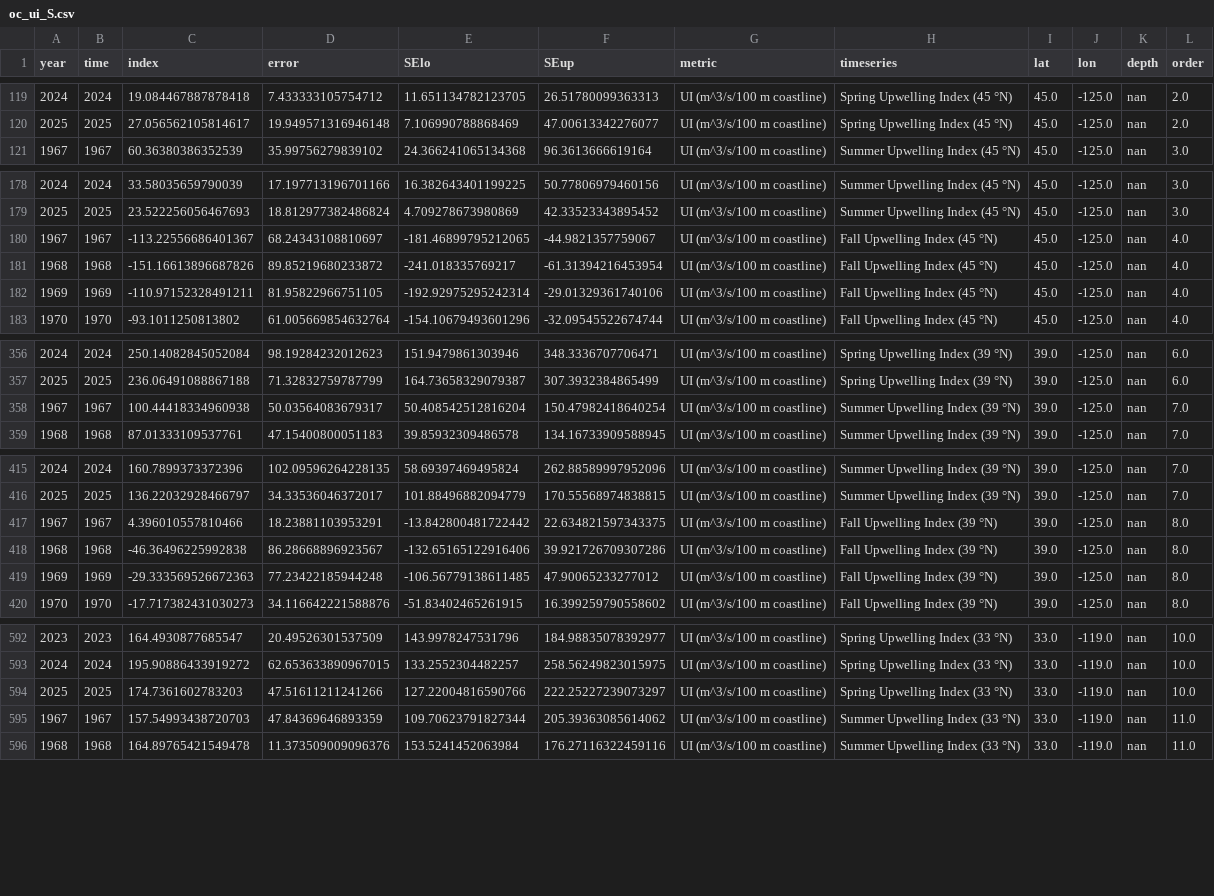
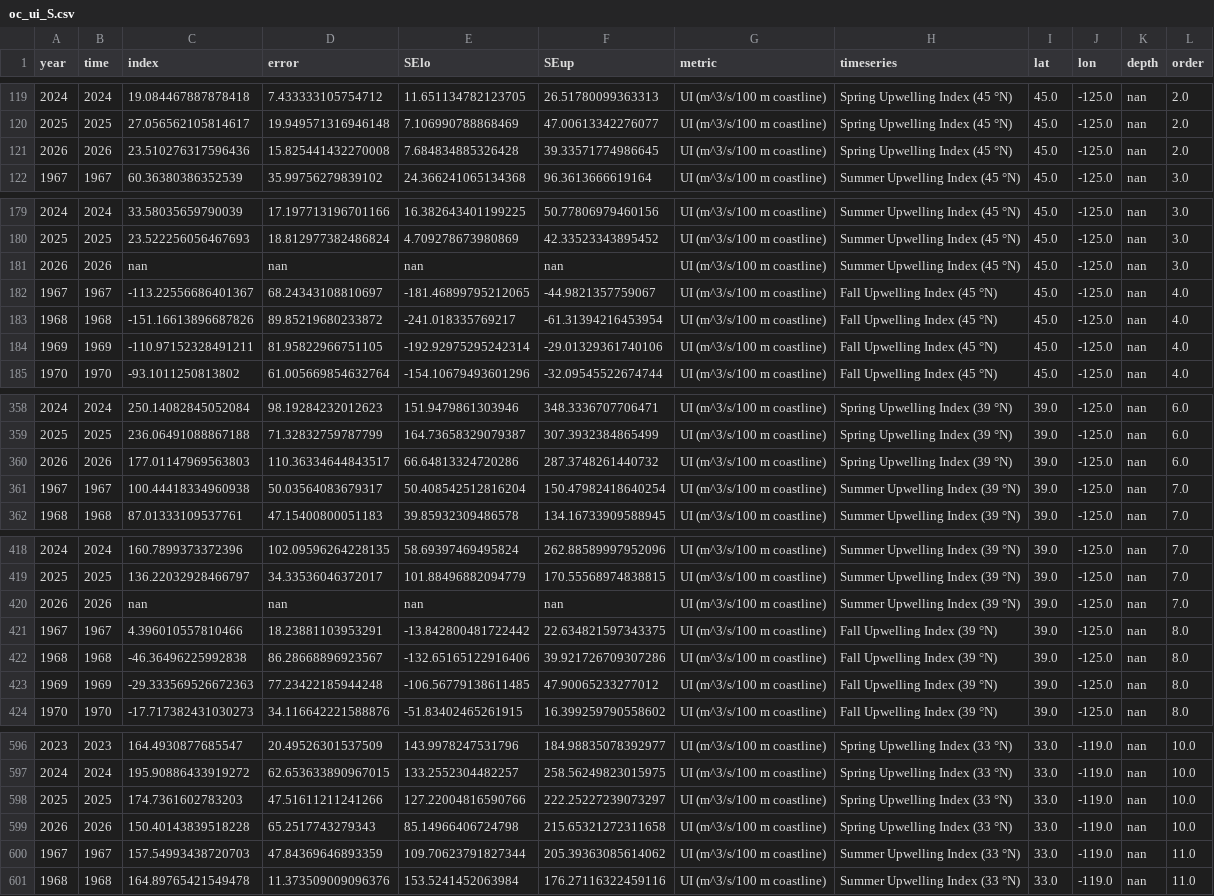
Before and after one commit to id-sch/oc_cciea.github.io, a CSV file: csv_for_erddap/oc_ui_S.csv, drawn as a sheet; only a part is shown, gaps mark what is left out; the diff covers the shown part only.

```diff
--- a/csv_for_erddap/oc_ui_S.csv
+++ b/csv_for_erddap/oc_ui_S.csv
@@ -120,2 +120,3 @@ year,time,index,error,SElo,SEup,metric,timeseries,lat,lon,depth,order
 2025,2025,27.056562105814617,19.949571316946148,7.106990788868469,47.00613342276077,UI (m^3/s/100 m coastline),Spring Upwelling Index (45 °N),45.0,-125.0,nan,2.0
+2026,2026,23.510276317596436,15.825441432270008,7.684834885326428,39.33571774986645,UI (m^3/s/100 m coastline),Spring Upwelling Index (45 °N),45.0,-125.0,nan,2.0
 1967,1967,60.36380386352539,35.99756279839102,24.366241065134368,96.3613666619164,UI (m^3/s/100 m coastline),Summer Upwelling Index (45 °N),45.0,-125.0,nan,3.0
@@ -179,2 +180,3 @@ year,time,index,error,SElo,SEup,metric,timeseries,lat,lon,depth,order
 2025,2025,23.522256056467693,18.812977382486824,4.709278673980869,42.33523343895452,UI (m^3/s/100 m coastline),Summer Upwelling Index (45 °N),45.0,-125.0,nan,3.0
+2026,2026,nan,nan,nan,nan,UI (m^3/s/100 m coastline),Summer Upwelling Index (45 °N),45.0,-125.0,nan,3.0
 1967,1967,-113.22556686401367,68.24343108810697,-181.46899795212065,-44.9821357759067,UI (m^3/s/100 m coastline),Fall Upwelling Index (45 °N),45.0,-125.0,nan,4.0
@@ -357,2 +359,3 @@ year,time,index,error,SElo,SEup,metric,timeseries,lat,lon,depth,order
 2025,2025,236.06491088867188,71.32832759787799,164.73658329079387,307.3932384865499,UI (m^3/s/100 m coastline),Spring Upwelling Index (39 °N),39.0,-125.0,nan,6.0
+2026,2026,177.01147969563803,110.36334644843517,66.64813324720286,287.3748261440732,UI (m^3/s/100 m coastline),Spring Upwelling Index (39 °N),39.0,-125.0,nan,6.0
 1967,1967,100.44418334960938,50.03564083679317,50.408542512816204,150.47982418640254,UI (m^3/s/100 m coastline),Summer Upwelling Index (39 °N),39.0,-125.0,nan,7.0
@@ -416,2 +419,3 @@ year,time,index,error,SElo,SEup,metric,timeseries,lat,lon,depth,order
 2025,2025,136.22032928466797,34.33536046372017,101.88496882094779,170.55568974838815,UI (m^3/s/100 m coastline),Summer Upwelling Index (39 °N),39.0,-125.0,nan,7.0
+2026,2026,nan,nan,nan,nan,UI (m^3/s/100 m coastline),Summer Upwelling Index (39 °N),39.0,-125.0,nan,7.0
 1967,1967,4.396010557810466,18.23881103953291,-13.842800481722442,22.634821597343375,UI (m^3/s/100 m coastline),Fall Upwelling Index (39 °N),39.0,-125.0,nan,8.0
@@ -594,2 +598,3 @@ year,time,index,error,SElo,SEup,metric,timeseries,lat,lon,depth,order
 2025,2025,174.7361602783203,47.51611211241266,127.22004816590766,222.25227239073297,UI (m^3/s/100 m coastline),Spring Upwelling Index (33 °N),33.0,-119.0,nan,10.0
+2026,2026,150.40143839518228,65.2517743279343,85.14966406724798,215.65321272311658,UI (m^3/s/100 m coastline),Spring Upwelling Index (33 °N),33.0,-119.0,nan,10.0
 1967,1967,157.54993438720703,47.84369646893359,109.70623791827344,205.39363085614062,UI (m^3/s/100 m coastline),Summer Upwelling Index (33 °N),33.0,-119.0,nan,11.0
```
Also changed, not shown: 1 added row and 12 edited cells elsewhere in this file, csv_for_erddap/oc_ui_M.csv, 27 other files.
